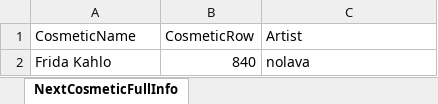
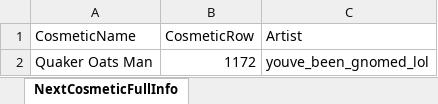
Before and after one commit to WUOTE/dunkbin-stats-images, an Excel workbook: public/sheets/dunkbin_next_cosmetic_info.xlsx, sheet NextCosmeticFullInfo, drawn as a sheet; values as stored, in another font and other column widths than the file's, no borders; removed rows and columns are numbered as before the commit, all else as after; the diff names each change by its address in the sheet, - before the commit and + after, or states it on an @@ line.

Commit message:
update next cosmetic and next cosmetic artist

```diff
--- a/public/sheets/dunkbin_next_cosmetic_info.xlsx (sheet NextCosmeticFullInfo)
+++ b/public/sheets/dunkbin_next_cosmetic_info.xlsx (sheet NextCosmeticFullInfo)
-row 2: Frida Kahlo | 840 | nolava
+row 2: Quaker Oats Man | 1172 | youve_been_gnomed_lol
```
